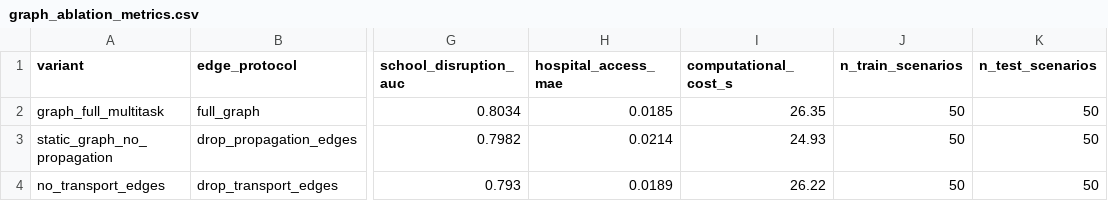
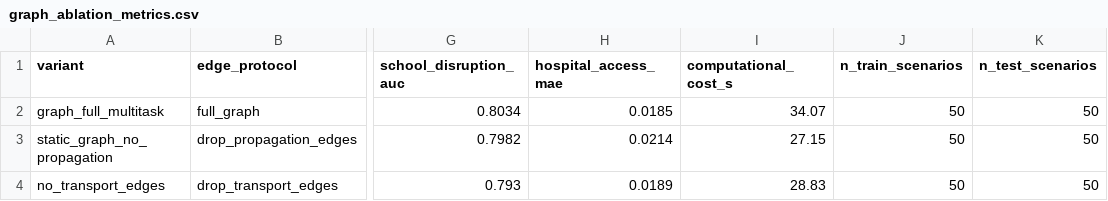
Before and after one commit to Ag230602/STORM_CARE, a CSV file: results/module6_ablations/metrics/graph_ablation_metrics.csv, drawn as a sheet; only a part is shown, gaps mark what is left out; the diff names each change by its address in the sheet, - before the commit and + after, or states it on an @@ line.

```diff
--- a/results/module6_ablations/metrics/graph_ablation_metrics.csv
+++ b/results/module6_ablations/metrics/graph_ablation_metrics.csv
-I2 (computational_cost_s): 26.35
+I2 (computational_cost_s): 34.07
-I3 (computational_cost_s): 24.93
+I3 (computational_cost_s): 27.15
-I4 (computational_cost_s): 26.22
+I4 (computational_cost_s): 28.83
```
Also changed, not shown: metrics/ablations/no_physics_runtime/pigno_train_log.csv, metrics/ablations/no_physics_runtime/pigno_val_metrics.csv, 44 other files.
